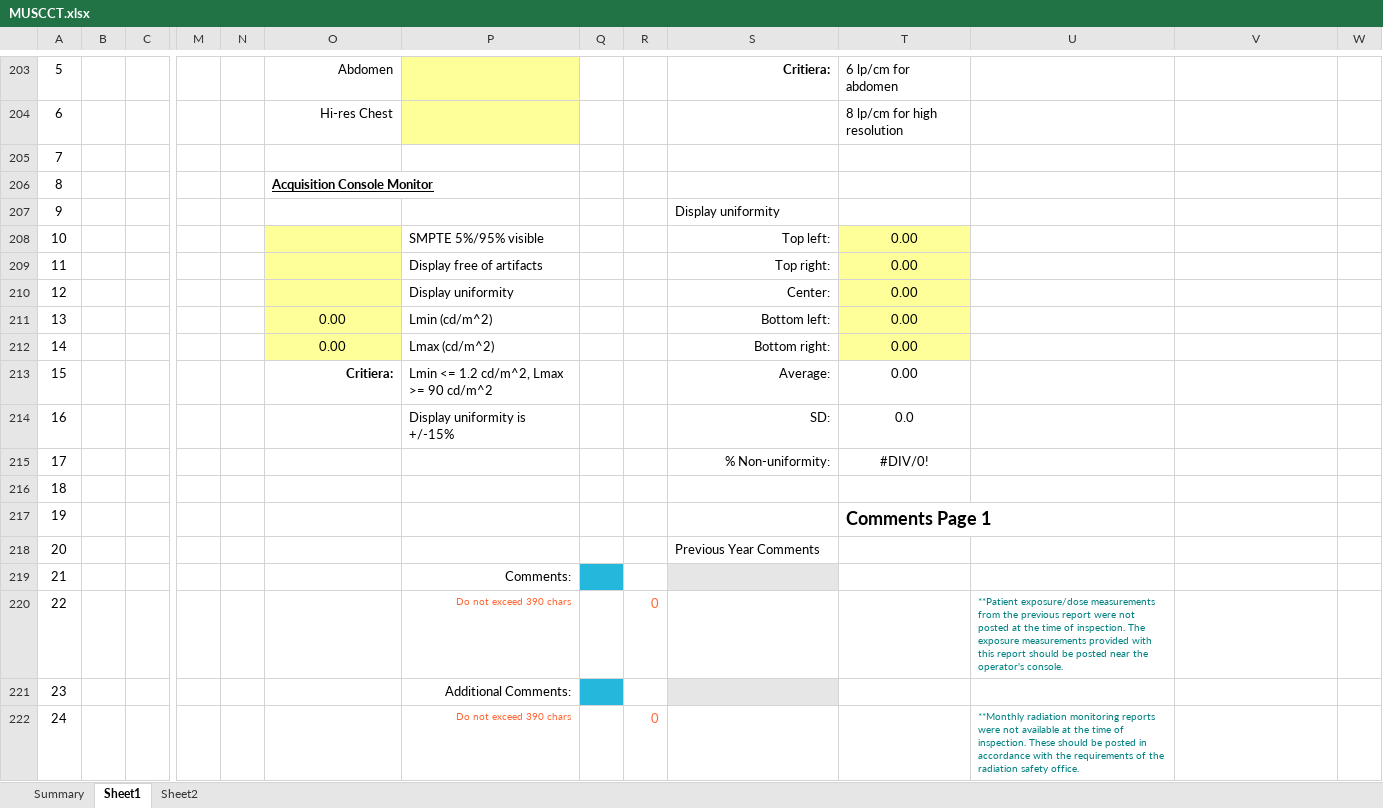
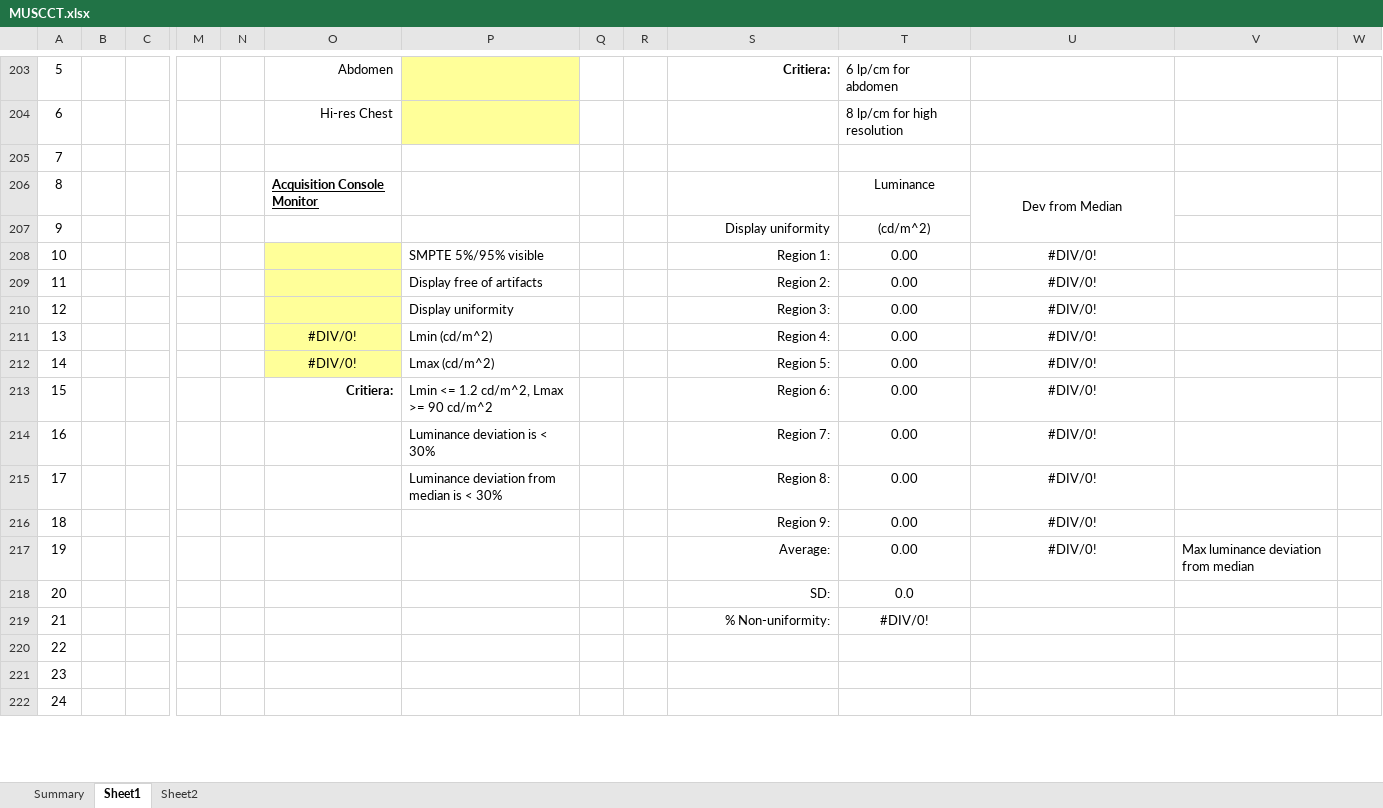
Before and after one commit to imabug/EquipTestingSpreadsheets, an Excel workbook: MUSCCT.xlsx, sheet Sheet1, drawn as a sheet; only a part is shown, gaps mark what is left out; values as stored, in another font and other column widths than the file's, no borders; conditional formats not drawn; removed rows and columns are numbered as before the commit, all else as after; rows hold the shown columns only; the diff covers the shown part only; the diff names each change by its address in the sheet, - before the commit and + after, or states it on an @@ line.

Commit message:
Update monitor evaluation to include TG270

```diff
--- a/MUSCCT.xlsx (sheet Sheet1)
+++ b/MUSCCT.xlsx (sheet Sheet1)
-T206: (empty)
+T206: Luminance
-U206: (empty)
+U206: Dev from Median
+U206:U207 merged
-S207 alignment: left
+S207 alignment: right
-T207: (empty)
+T207: (cd/m^2)
-S208: Top left:
+S208: Region 1:
-T208:T212 fill: #FFFF99
+T208:T212 fill: none
-U208:U213: (empty)
+U208:U213: #DIV/0!
-S209: Top right:
+S209: Region 2:
-S210: Center:
+S210: Region 3:
-O211:O212: 0.00
+O211:O212: #DIV/0!
-S211: Bottom left:
+S211: Region 4:
-S212: Bottom right:
+S212: Region 5:
-S213: Average:
+S213: Region 6:
-row 214: 16 |  |  |  |  |  | Display uniformity is +/-15% |  |  | SD: | 0.0
+row 214: 16 |  |  |  |  |  | Luminance deviation is < 30% |  |  | Region 7: | 0.00 | #DIV/0!
+row 215: 17 |  |  |  |  |  | Luminance deviation from median is < 30% |  |  | Region 8: | 0.00 | #DIV/0!
+row 216: 18 |  |  |  |  |  |  |  |  | Region 9: | 0.00 | #DIV/0!
+row 217: 19 |  |  |  |  |  |  |  |  | Average: | 0.00 | #DIV/0! | Max luminance deviation from median
+row 218: 20 |  |  |  |  |  |  |  |  | SD: | 0.0
-A219: 17
+A219: 21
-A220: 18
+A220: 22
-row 217: 19 |  |  |  |  |  |  |  |  |  | Comments Page 1
-row 218: 20 |  |  |  |  |  |  |  |  | Previous Year Comments
-row 219: 21 |  |  |  |  |  | Comments:
-row 220: 22 |  |  |  |  |  | Do not exceed 390 chars |  | 0 |  |  | **Patient exposure/dose measurements from the previous report were not posted at the time of inspection. The exposure measurements provided with this report should be posted near the operator's console.
-P221: Additional Comments:
+P221: (empty)
-Q221 fill: #23B8DC
+Q221 fill: none
-S221 fill: #E6E6E6
+S221 fill: none
-row 222: 24 |  |  |  |  |  | Do not exceed 390 chars |  | 0 |  |  | **Monthly radiation monitoring reports were not available at the time of inspection. These should be posted in accordance with the requirements of the radiation safety office.
+row 222: 24
```
Also changed, not shown: 1 added row, 1 removed row, 61 edited cells and cell formats elsewhere in this sheet, formulas that keep their value.
